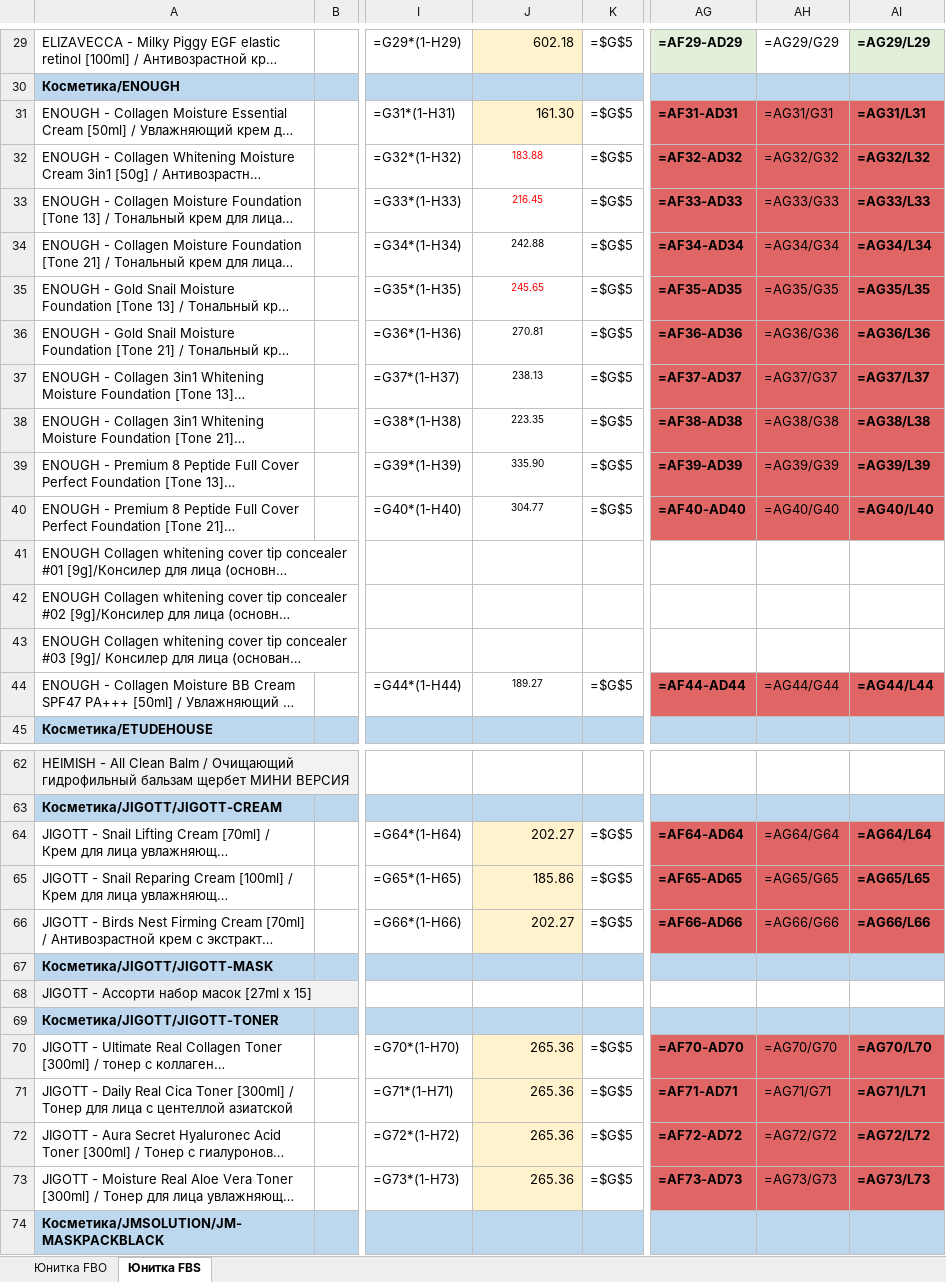
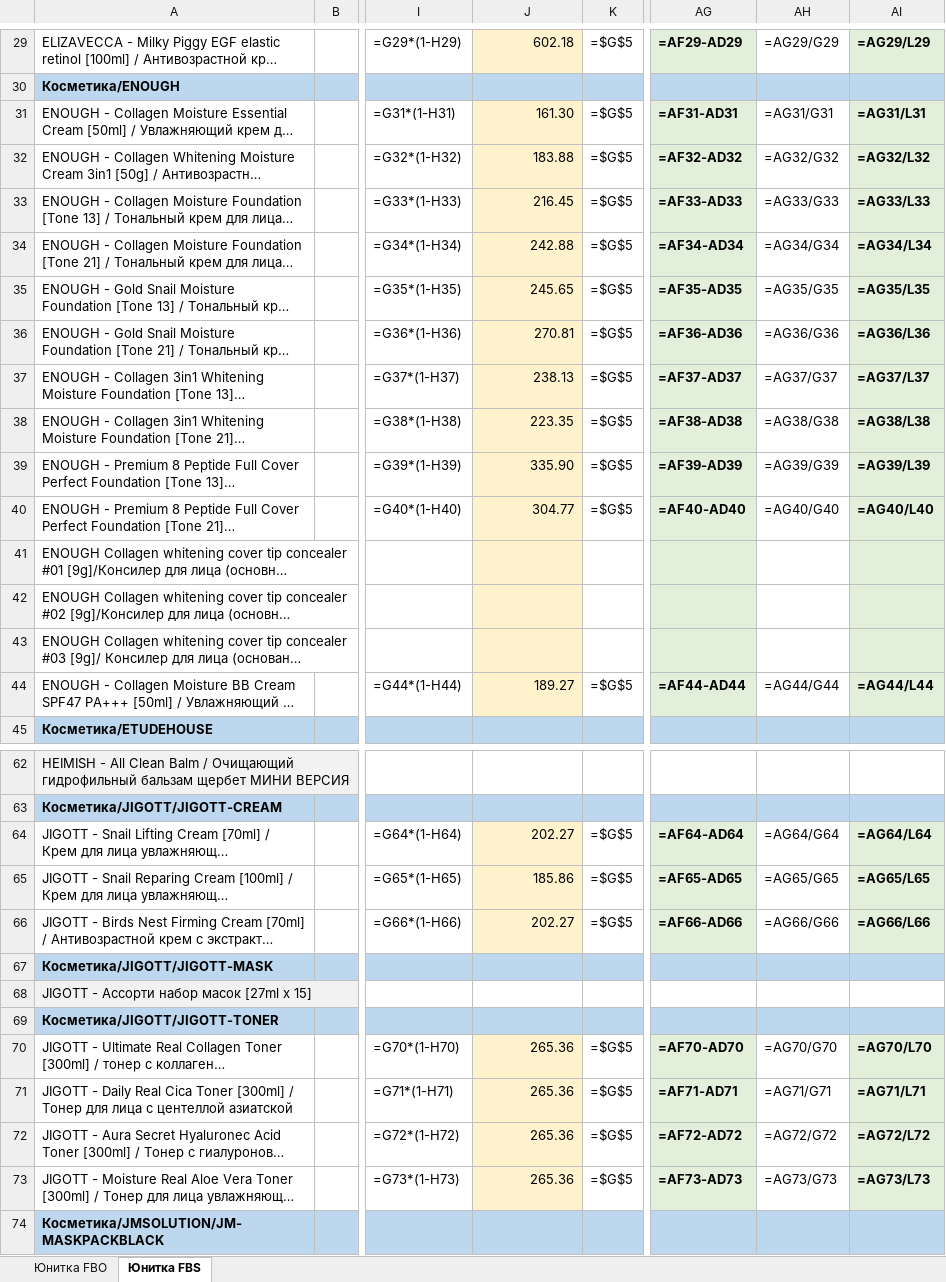
Before and after one commit to User26-2026/K-beauty-New, an Excel workbook: outputs/ozon/ozon_unitka_fbo_fbs_2026-08-05.xlsx, sheet Юнитка FBS, drawn as a sheet; only a part is shown, gaps mark what is left out; long unchanged cells end in …; values as stored, in another font and other column widths than the file's, no borders; formulas without a stored value are shown as written; the diff covers the shown part only; the diff names each change by its address in the sheet, - before the commit and + after, or states it on an @@ line.

```diff
--- a/outputs/ozon/ozon_unitka_fbo_fbs_2026-08-05.xlsx (sheet Юнитка FBS)
+++ b/outputs/ozon/ozon_unitka_fbo_fbs_2026-08-05.xlsx (sheet Юнитка FBS)
-AG31:AG40 fill: #E06666
+AG31:AG40 fill: #E2EFDA
-AH31:AH40 fill: #E06666
+AH31:AH40 fill: none
-AI31:AI40 fill: #E06666
+AI31:AI40 fill: #E2EFDA
-J32:J44 fill: none
+J32:J44 fill: #FFF2CC
@@ J32:J40 text size: larger, alignment: center → right @@
-J32:J33 text colour: #FF0000
+J32:J33 text colour: black
-J35 text colour: #FF0000
+J35 text colour: black
-AG41:AG43 fill: none
+AG41:AG43 fill: #E2EFDA
-AI41:AI43 fill: none
+AI41:AI43 fill: #E2EFDA
@@ J44 text size: larger, alignment: center → right @@
-AG44 fill: #E06666
+AG44 fill: #E2EFDA
-AH44 fill: #E06666
+AH44 fill: none
-AI44 fill: #E06666
+AI44 fill: #E2EFDA
-AG64:AG66 fill: #E06666
+AG64:AG66 fill: #E2EFDA
-AH64:AH66 fill: #E06666
+AH64:AH66 fill: none
-AI64:AI66 fill: #E06666
+AI64:AI66 fill: #E2EFDA
-AG70:AG73 fill: #E06666
+AG70:AG73 fill: #E2EFDA
-AH70:AH73 fill: #E06666
+AH70:AH73 fill: none
-AI70:AI73 fill: #E06666
+AI70:AI73 fill: #E2EFDA
```
Also changed, not shown: cell formats elsewhere in this sheet, sheet Юнитка FBO.
